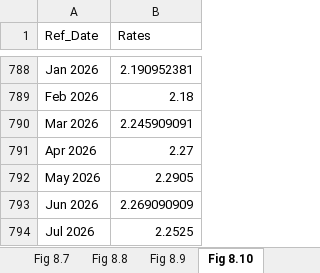
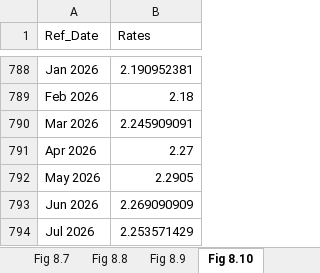
Before and after one commit to trevortombe/RealTimeGraphs, an Excel workbook: Data/C08 Figures.xlsx, sheet Fig 8.10, drawn as a sheet; only a part is shown, gaps mark what is left out; values as stored, in another font and other column widths than the file's, no borders; charts and pictures not drawn; the diff names each change by its address in the sheet, - before the commit and + after, or states it on an @@ line.

```diff
--- a/Data/C08 Figures.xlsx (sheet Fig 8.10)
+++ b/Data/C08 Figures.xlsx (sheet Fig 8.10)
-B794 (Rates): 2.2525
+B794 (Rates): 2.253571429
```
Also changed, not shown: sheet Fig 8.9, charts or pictures, Data/C02 Figures.xlsx, Data/C03 Figures.xlsx, 15 other files.
